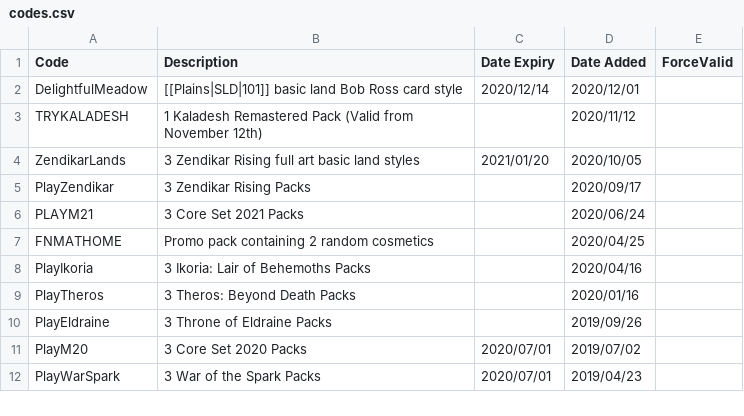
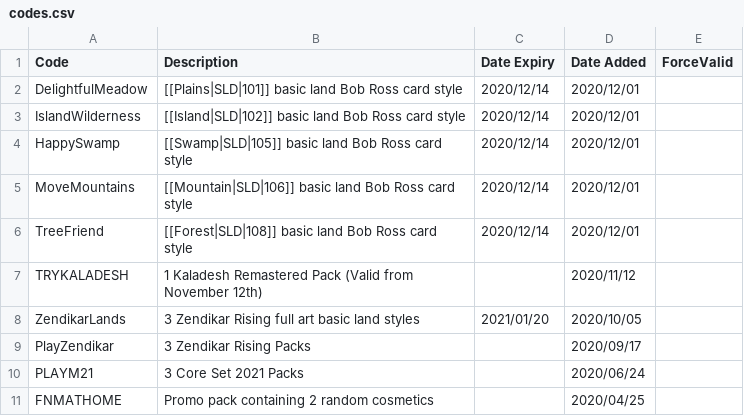
Before and after one commit to LaustinSpayce/arena-codes, a CSV file: src/data/codes.csv, drawn as a sheet; only a part is shown; the shorter side is filled out with more unchanged rows.

Commit message:
Added the rest of the bob ross basic lands

```diff
--- a/src/data/codes.csv
+++ b/src/data/codes.csv
@@ -2,2 +2,6 @@ Code, Description, Date Expiry, Date Added, ForceValid,
 DelightfulMeadow, [[Plains|SLD|101]] basic land Bob Ross card style, 2020/12/14,2020/12/01 , ,
+IslandWilderness, [[Island|SLD|102]] basic land Bob Ross card style, 2020/12/14,2020/12/01 , ,
+HappySwamp, [[Swamp|SLD|105]] basic land Bob Ross card style, 2020/12/14,2020/12/01 , ,
+MoveMountains, [[Mountain|SLD|106]] basic land Bob Ross card style, 2020/12/14,2020/12/01 , ,
+TreeFriend, [[Forest|SLD|108]] basic land Bob Ross card style, 2020/12/14,2020/12/01 , ,
 TRYKALADESH, 1 Kaladesh Remastered Pack (Valid from November 12th), ,2020/11/12, ,
```
